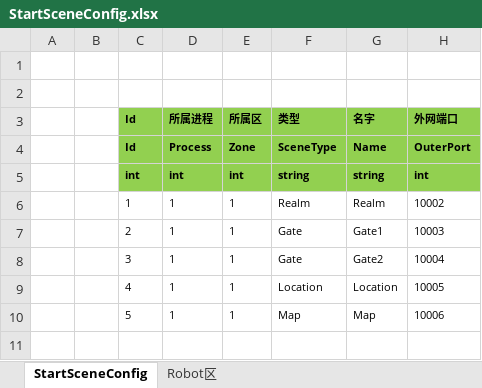
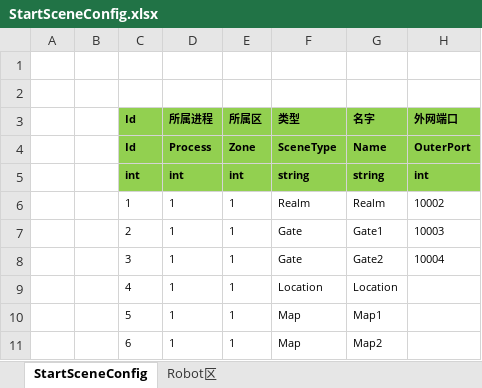
Before and after one commit to lywedo/ET-EUI, an Excel workbook: Excel/StartSceneConfig.xlsx, sheet StartSceneConfig, drawn as a sheet; values as stored, in another font and other column widths than the file's, no borders; the diff names each change by its address in the sheet, - before the commit and + after, or states it on an @@ line.

```diff
--- a/Excel/StartSceneConfig.xlsx (sheet StartSceneConfig)
+++ b/Excel/StartSceneConfig.xlsx (sheet StartSceneConfig)
-H9 (外网端口): 10005
+H9 (外网端口): (empty)
-G10 (名字): Map
+G10 (名字): Map1
-H10 (外网端口): 10006
+H10 (外网端口): (empty)
+row 11:  |  | 6 | 1 | 1 | Map | Map2
```
Also changed, not shown: 53 other files.
